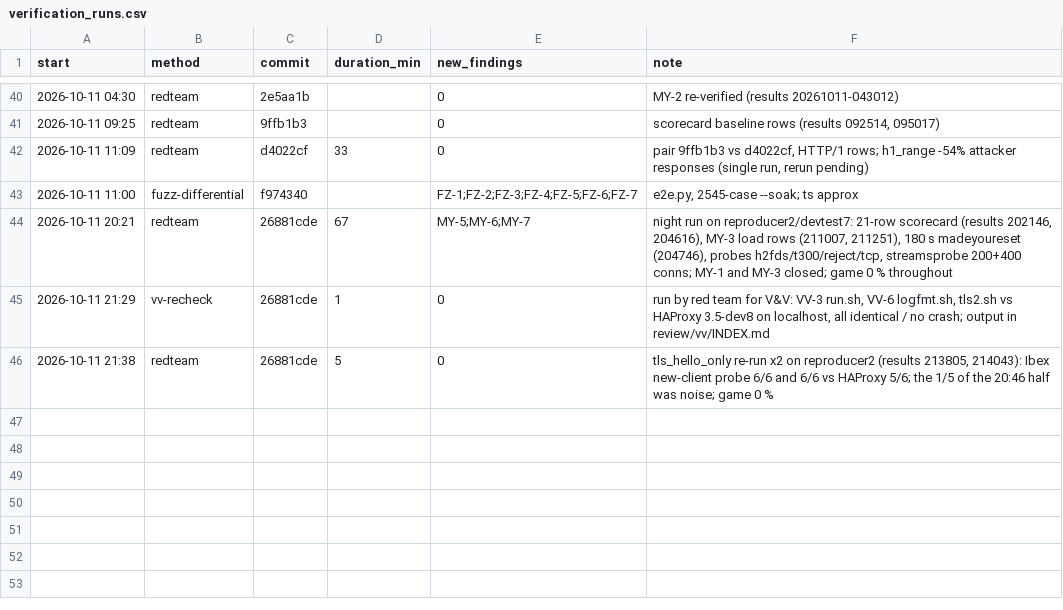
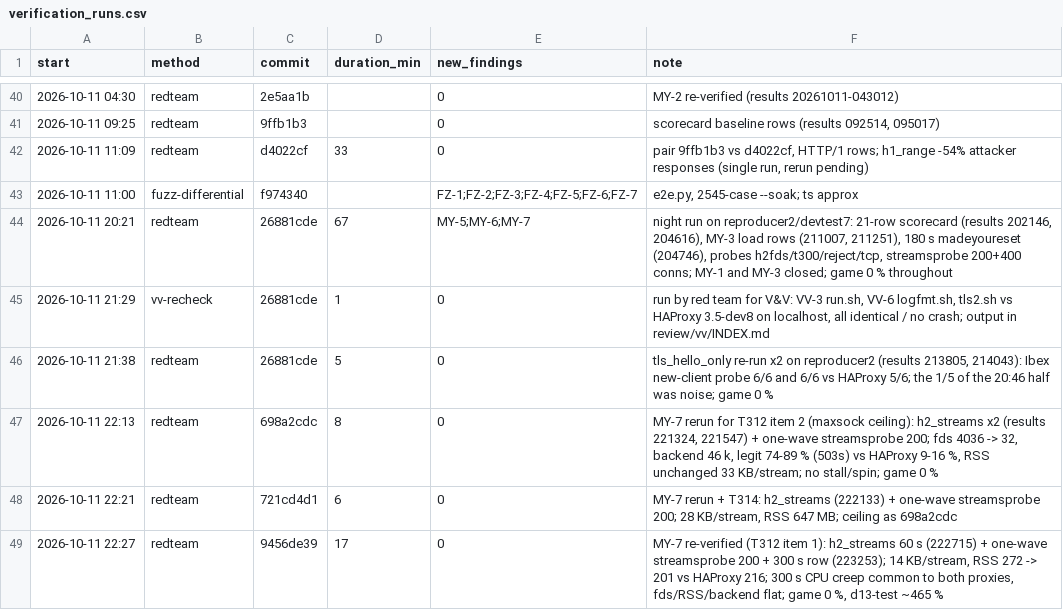
Before and after one commit to brhenc/alcyon-lb, a CSV file: data/verification_runs.csv, drawn as a sheet; only a part is shown, gaps mark what is left out.

```diff
--- a/data/verification_runs.csv
+++ b/data/verification_runs.csv
@@ -46 +46,4 @@ start,method,commit,duration_min,new_findings,note
 2026-10-11 21:38,redteam,26881cde,5,0,"tls_hello_only re-run x2 on reproducer2 (results 213805, 214043): Ibex new-client probe 6/6 and 6/6 vs HAProxy 5/6; the 1/5 of the 20:46 half was noise; game 0 %"
+2026-10-11 22:13,redteam,698a2cdc,8,0,"MY-7 rerun for T312 item 2 (maxsock ceiling): h2_streams x2 (results 221324, 221547) + one-wave streamsprobe 200; fds 4036 -> 32, backend 46 k, legit 74-89 % (503s) vs HAProxy 9-16 %, RSS unchanged 33 KB/stream; no stall/spin; game 0 %"
+2026-10-11 22:21,redteam,721cd4d1,6,0,"MY-7 rerun + T314: h2_streams (222133) + one-wave streamsprobe 200; 28 KB/stream, RSS 647 MB; ceiling as 698a2cdc"
+2026-10-11 22:27,redteam,9456de39,17,0,"MY-7 re-verified (T312 item 1): h2_streams 60 s (222715) + one-wave streamsprobe 200 + 300 s row (223253); 14 KB/stream, RSS 272 -> 201 vs HAProxy 216; 300 s CPU creep common to both proxies, fds/RSS/backend flat; game 0 %, d13-test ~465 %"
```
